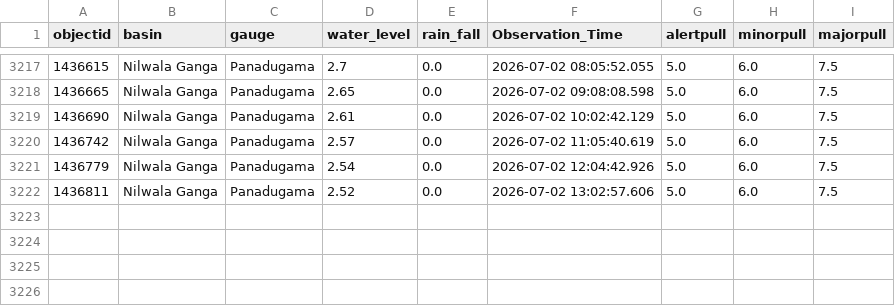
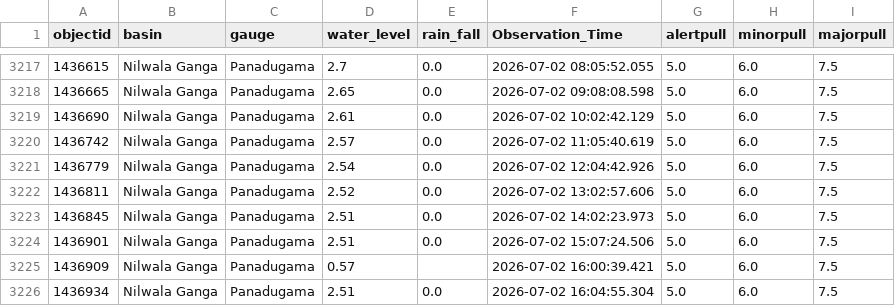
Before and after one commit to hhumal/Irrigation-Dept-Manual-River-Gauge-Readings, a CSV file: Station_Rainfall_CSVs/Panadugama.csv, drawn as a sheet; only a part is shown, gaps mark what is left out.

```diff
--- a/Station_Rainfall_CSVs/Panadugama.csv
+++ b/Station_Rainfall_CSVs/Panadugama.csv
@@ -3222 +3222,5 @@ objectid,basin,gauge,water_level,rain_fall,Observation_Time,alertpull,minorpull,
 1436811,Nilwala Ganga,Panadugama,2.52,0.0,2026-07-02 13:02:57.606,5.0,6.0,7.5
+1436845,Nilwala Ganga,Panadugama,2.51,0.0,2026-07-02 14:02:23.973,5.0,6.0,7.5
+1436901,Nilwala Ganga,Panadugama,2.51,0.0,2026-07-02 15:07:24.506,5.0,6.0,7.5
+1436909,Nilwala Ganga,Panadugama,0.57,,2026-07-02 16:00:39.421,5.0,6.0,7.5
+1436934,Nilwala Ganga,Panadugama,2.51,0.0,2026-07-02 16:04:55.304,5.0,6.0,7.5
```
Also changed, not shown: Station_Rainfall_CSVs/Badalgama.csv, Station_Rainfall_CSVs/Kalawellawa_(Millakanda).csv, 37 other files.
